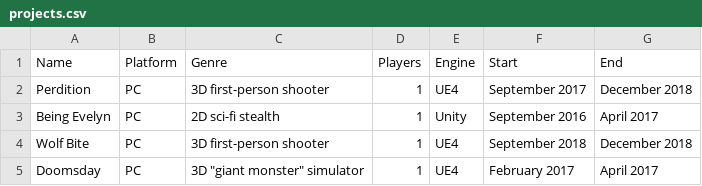
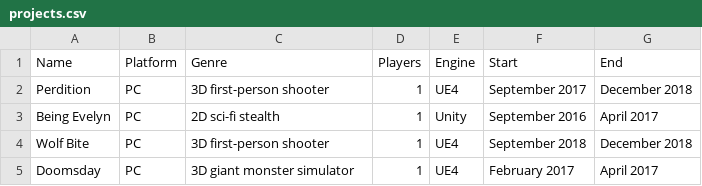
Before and after one commit to digigrant/digigrant.github.io, a CSV file: _data/projects.csv, drawn as a sheet.

Commit message:
Update projects.csv

```diff
--- a/_data/projects.csv
+++ b/_data/projects.csv
@@ -4,2 +4,2 @@ Being Evelyn,PC,2D sci-fi stealth,1,Unity,September 2016,April 2017
 Wolf Bite,PC,3D first-person shooter,1,UE4,September 2018,December 2018
-Doomsday,PC,3D "giant monster" simulator,1,UE4,February 2017,April 2017
+Doomsday,PC,3D giant monster simulator,1,UE4,February 2017,April 2017
```
